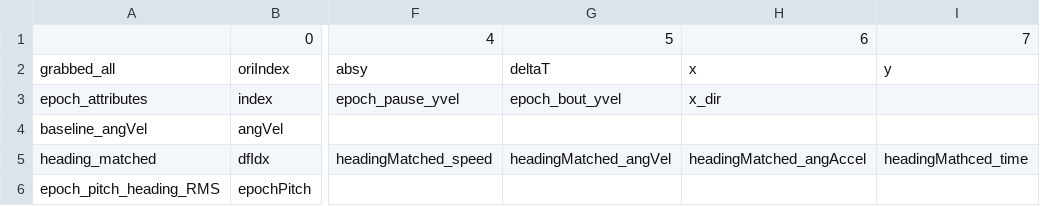
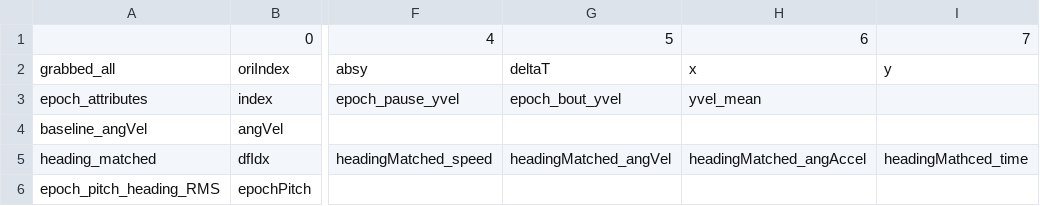
Before and after one commit to YunluZhu/SAMPL-Zhu-et-al-2023, a CSV file: docs/catalog all_data.csv, drawn as a sheet; only a part is shown, gaps mark what is left out; the diff names each change by its address in the sheet, - before the commit and + after, or states it on an @@ line.

Commit message:
catalog updated

```diff
--- a/docs/catalog all_data.csv
+++ b/docs/catalog all_data.csv
-H3: x_dir
+H3: yvel_mean
```
Also changed, not shown: docs/catalog bout_data.csv, 1 other file.
